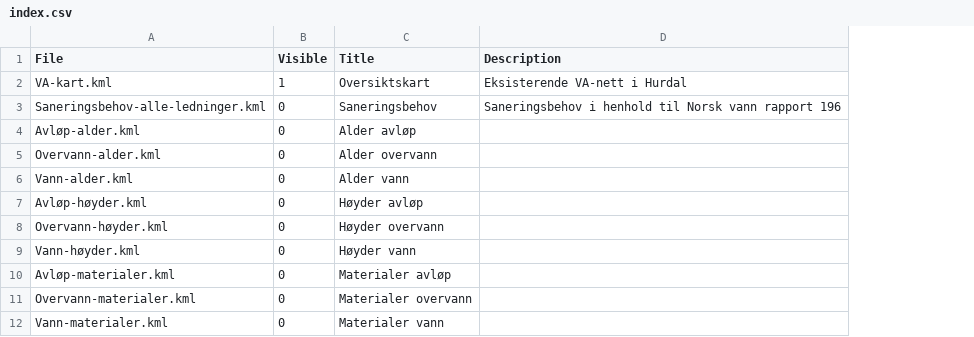
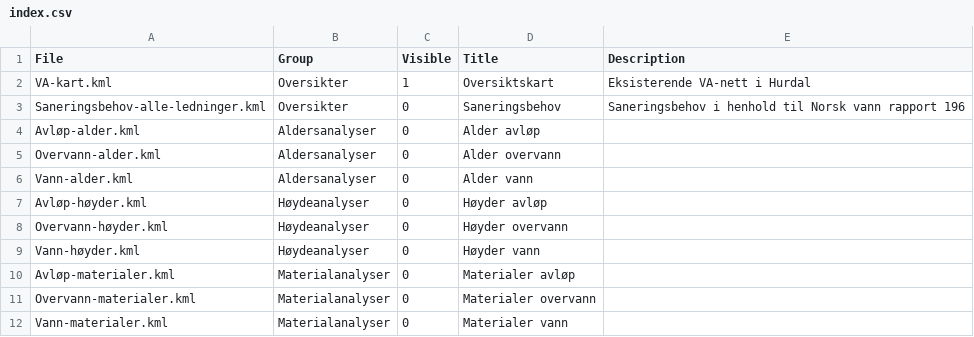
Before and after one commit to hansmei/DiVA-maps, a CSV file: Hurdal/index.csv, drawn as a sheet; the diff names each change by its address in the sheet, - before the commit and + after, or states it on an @@ line.

Commit message:
Added group to index

```diff
--- a/Hurdal/index.csv
+++ b/Hurdal/index.csv
+column B (Group), rows 2-12: Oversikter | Oversikter | Aldersanalyser | Aldersanalyser | Aldersanalyser | Høydeanalyser | Høydeanalyser | Høydeanalyser | Materialanalyser | Materialanalyser | Materialanalyser
```
